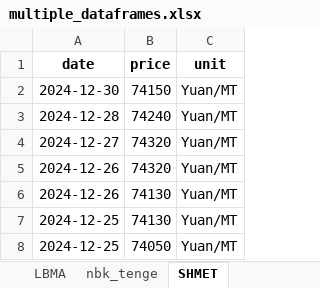
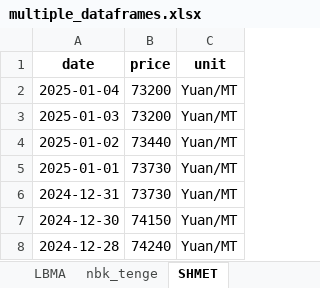
Before and after one commit to hotdonkey/macro_parser, an Excel workbook: LME/parser_beta_2.0/data/multiple_dataframes.xlsx, sheet SHMET, drawn as a sheet; only a part is shown; the shorter side is filled out with more unchanged rows; values as stored, in another font and other column widths than the file's, no borders; the diff names each change by its address in the sheet, - before the commit and + after, or states it on an @@ line.

```diff
--- a/LME/parser_beta_2.0/data/multiple_dataframes.xlsx (sheet SHMET)
+++ b/LME/parser_beta_2.0/data/multiple_dataframes.xlsx (sheet SHMET)
+row 2: 2025-01-04 | 73200 | Yuan/MT
+row 3: 2025-01-03 | 73200 | Yuan/MT
+row 4: 2025-01-02 | 73440 | Yuan/MT
+row 5: 2025-01-01 | 73730 | Yuan/MT
+row 6: 2024-12-31 | 73730 | Yuan/MT
```
Also changed, not shown: sheet LBMA, sheet LME_westmetall, sheet LME_non_ferrous, sheet KITCO, sheet nbk_tenge, 1 other file.
